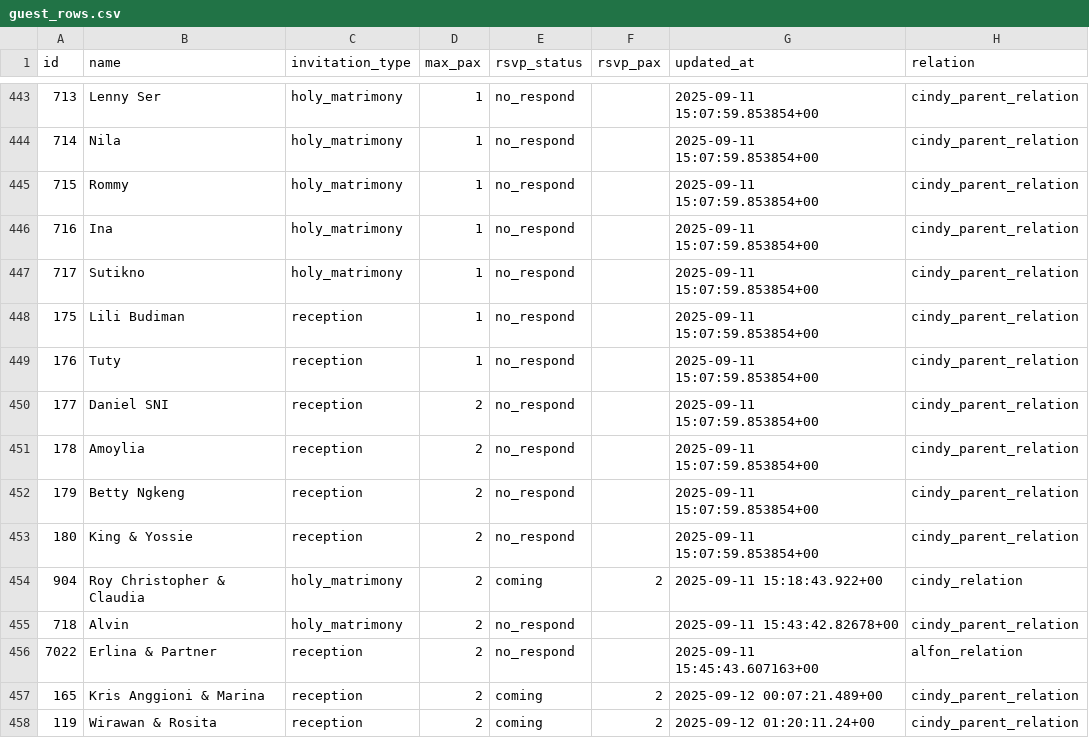
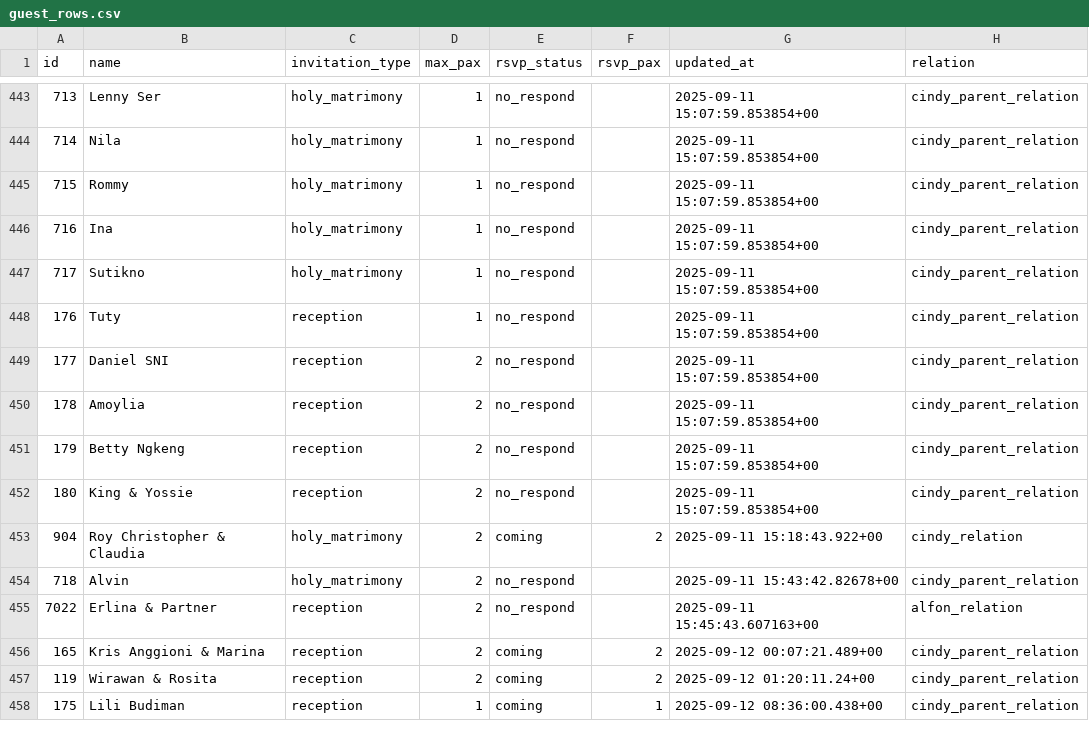
Before and after one commit to alfonski/wed-guest-helper, a CSV file: guest_rows.csv, drawn as a sheet; only a part is shown, gaps mark what is left out.

```diff
--- a/guest_rows.csv
+++ b/guest_rows.csv
@@ -447,3 +447,2 @@ id,name,invitation_type,max_pax,rsvp_status,rsvp_pax,updated_at,relation
 717,Sutikno,holy_matrimony,1,no_respond,,"2025-09-11 15:07:59.853854+00",cindy_parent_relation
-175,"Lili Budiman",reception,1,no_respond,,"2025-09-11 15:07:59.853854+00",cindy_parent_relation
 176,Tuty,reception,1,no_respond,,"2025-09-11 15:07:59.853854+00",cindy_parent_relation
@@ -458 +457,2 @@ id,name,invitation_type,max_pax,rsvp_status,rsvp_pax,updated_at,relation
 119,"Wirawan & Rosita",reception,2,coming,2,"2025-09-12 01:20:11.24+00",cindy_parent_relation
+175,"Lili Budiman",reception,1,coming,1,"2025-09-12 08:36:00.438+00",cindy_parent_relation
```
